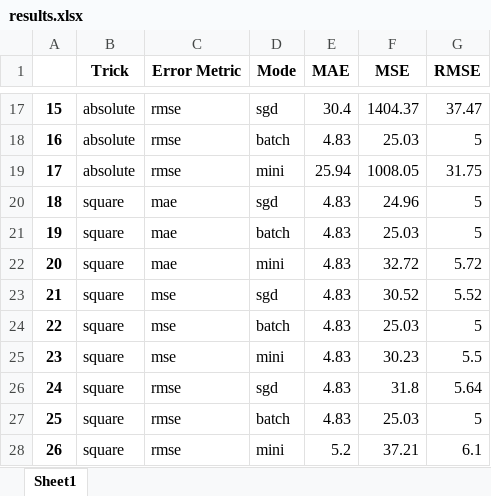
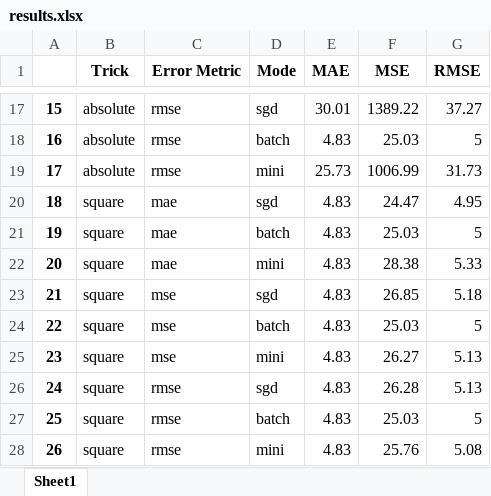
Before and after one commit to oNovalSliveDNo/grokking-machine-learning, an Excel workbook: chapter03/notebooks/results.xlsx, sheet Sheet1, drawn as a sheet; only a part is shown, gaps mark what is left out; values as stored, in another font and other column widths than the file's, no borders; the diff covers the shown part only; the diff names each change by its address in the sheet, - before the commit and + after, or states it on an @@ line.

```diff
--- a/chapter03/notebooks/results.xlsx (sheet Sheet1)
+++ b/chapter03/notebooks/results.xlsx (sheet Sheet1)
-E17 (MAE): 30.4
+E17 (MAE): 30.01
-F17 (MSE): 1404.37
+F17 (MSE): 1389.22
-G17 (RMSE): 37.47
+G17 (RMSE): 37.27
-E19 (MAE): 25.94
+E19 (MAE): 25.73
-F19 (MSE): 1008.05
+F19 (MSE): 1006.99
-G19 (RMSE): 31.75
+G19 (RMSE): 31.73
-F20 (MSE): 24.96
+F20 (MSE): 24.47
-G20 (RMSE): 5
+G20 (RMSE): 4.95
-F22 (MSE): 32.72
+F22 (MSE): 28.38
-G22 (RMSE): 5.72
+G22 (RMSE): 5.33
-F23 (MSE): 30.52
+F23 (MSE): 26.85
-G23 (RMSE): 5.52
+G23 (RMSE): 5.18
-F25 (MSE): 30.23
+F25 (MSE): 26.27
-G25 (RMSE): 5.5
+G25 (RMSE): 5.13
-F26 (MSE): 31.8
+F26 (MSE): 26.28
-G26 (RMSE): 5.64
+G26 (RMSE): 5.13
-E28 (MAE): 5.2
+E28 (MAE): 4.83
-F28 (MSE): 37.21
+F28 (MSE): 25.76
-G28 (RMSE): 6.1
+G28 (RMSE): 5.08
```
Also changed, not shown: 30 edited cells elsewhere in this sheet, 5 other files.
